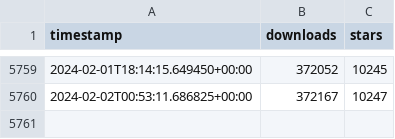
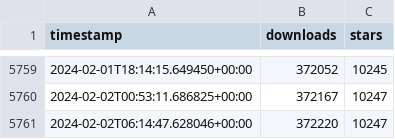
Before and after one commit to ActivityWatch/stats, a CSV file: data/stats.csv, drawn as a sheet; only a part is shown, gaps mark what is left out; the diff names each change by its address in the sheet, - before the commit and + after, or states it on an @@ line.

```diff
--- a/data/stats.csv
+++ b/data/stats.csv
+row 5761: 2024-02-02T06:14:47.628046+00:00 | 372220 | 10247
```
